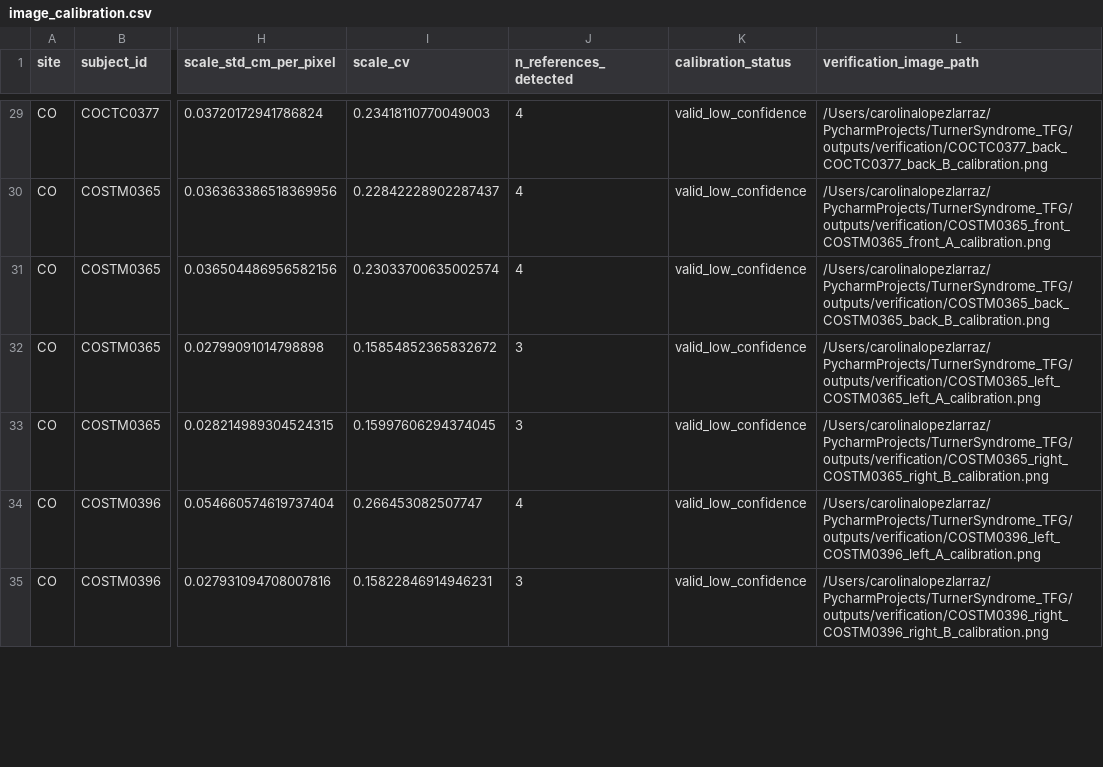
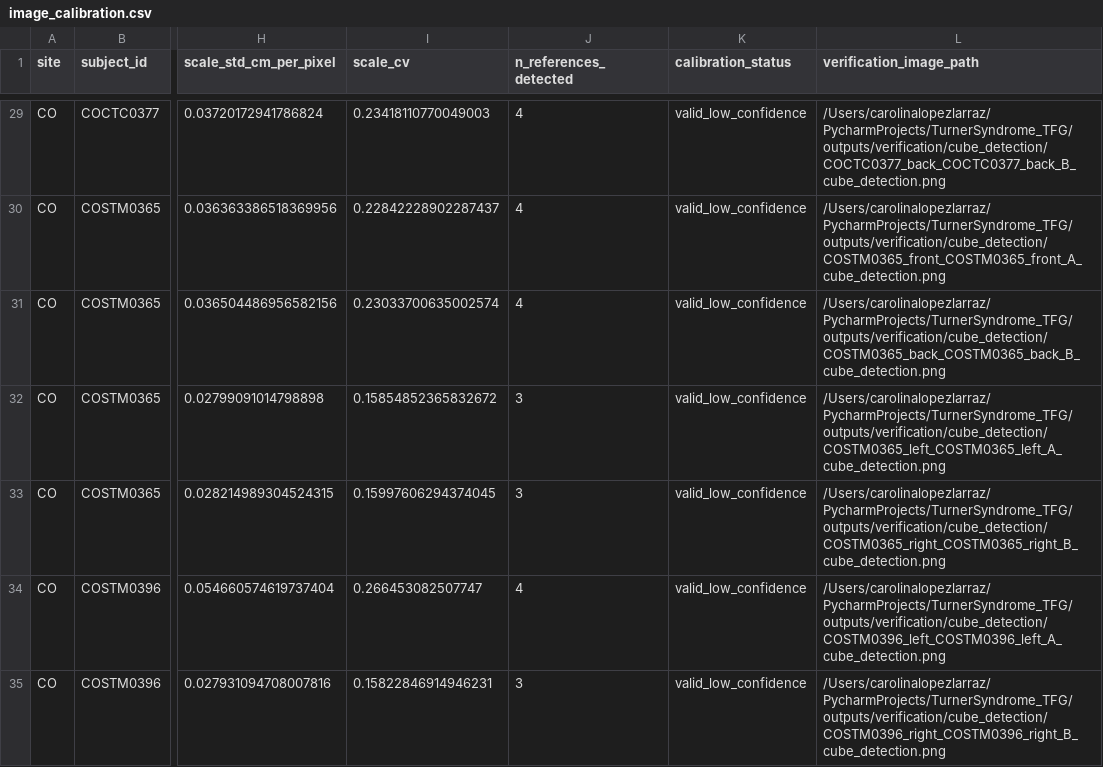
Before and after one commit to carolinalopezlarraz2004/TurnerSyndrome_TFG, a CSV file: outputs/tables/image_calibration.csv, drawn as a sheet; only a part is shown, gaps mark what is left out; the diff covers the shown part only; the diff names each change by its address in the sheet, - before the commit and + after, or states it on an @@ line.

Commit message:
Sixth project upload

```diff
--- a/outputs/tables/image_calibration.csv
+++ b/outputs/tables/image_calibration.csv
-L29 (verification_image_path): /Users/carolinalopezlarraz/PycharmProjects/TurnerSyndrome_TFG/outputs/verification/COCTC0377_back_COCTC0377_back_B_calibration.png
+L29 (verification_image_path): /Users/carolinalopezlarraz/PycharmProjects/TurnerSyndrome_TFG/outputs/verification/cube_detection/COCTC0377_back_COCTC0377_back_B_cube_detection.png
-L30 (verification_image_path): /Users/carolinalopezlarraz/PycharmProjects/TurnerSyndrome_TFG/outputs/verification/COSTM0365_front_COSTM0365_front_A_calibration.png
+L30 (verification_image_path): /Users/carolinalopezlarraz/PycharmProjects/TurnerSyndrome_TFG/outputs/verification/cube_detection/COSTM0365_front_COSTM0365_front_A_cube_detection.png
-L31 (verification_image_path): /Users/carolinalopezlarraz/PycharmProjects/TurnerSyndrome_TFG/outputs/verification/COSTM0365_back_COSTM0365_back_B_calibration.png
+L31 (verification_image_path): /Users/carolinalopezlarraz/PycharmProjects/TurnerSyndrome_TFG/outputs/verification/cube_detection/COSTM0365_back_COSTM0365_back_B_cube_detection.png
-L32 (verification_image_path): /Users/carolinalopezlarraz/PycharmProjects/TurnerSyndrome_TFG/outputs/verification/COSTM0365_left_COSTM0365_left_A_calibration.png
+L32 (verification_image_path): /Users/carolinalopezlarraz/PycharmProjects/TurnerSyndrome_TFG/outputs/verification/cube_detection/COSTM0365_left_COSTM0365_left_A_cube_detection.png
-L33 (verification_image_path): /Users/carolinalopezlarraz/PycharmProjects/TurnerSyndrome_TFG/outputs/verification/COSTM0365_right_COSTM0365_right_B_calibration.png
+L33 (verification_image_path): /Users/carolinalopezlarraz/PycharmProjects/TurnerSyndrome_TFG/outputs/verification/cube_detection/COSTM0365_right_COSTM0365_right_B_cube_detection.png
-L34 (verification_image_path): /Users/carolinalopezlarraz/PycharmProjects/TurnerSyndrome_TFG/outputs/verification/COSTM0396_left_COSTM0396_left_A_calibration.png
+L34 (verification_image_path): /Users/carolinalopezlarraz/PycharmProjects/TurnerSyndrome_TFG/outputs/verification/cube_detection/COSTM0396_left_COSTM0396_left_A_cube_detection.png
-L35 (verification_image_path): /Users/carolinalopezlarraz/PycharmProjects/TurnerSyndrome_TFG/outputs/verification/COSTM0396_right_COSTM0396_right_B_calibration.png
+L35 (verification_image_path): /Users/carolinalopezlarraz/PycharmProjects/TurnerSyndrome_TFG/outputs/verification/cube_detection/COSTM0396_right_COSTM0396_right_B_cube_detection.png
```
Also changed, not shown: 157 edited cells elsewhere in this file, outputs/verification/height_estimates_experiment1.csv, 13 other files.
